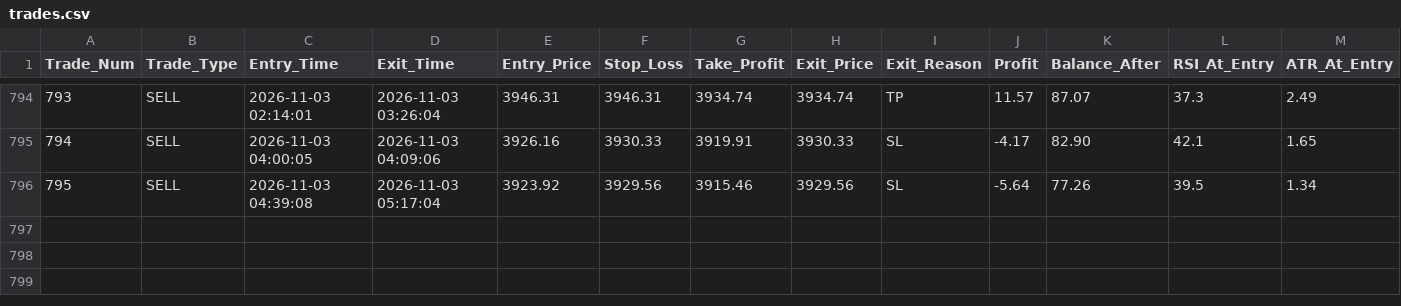
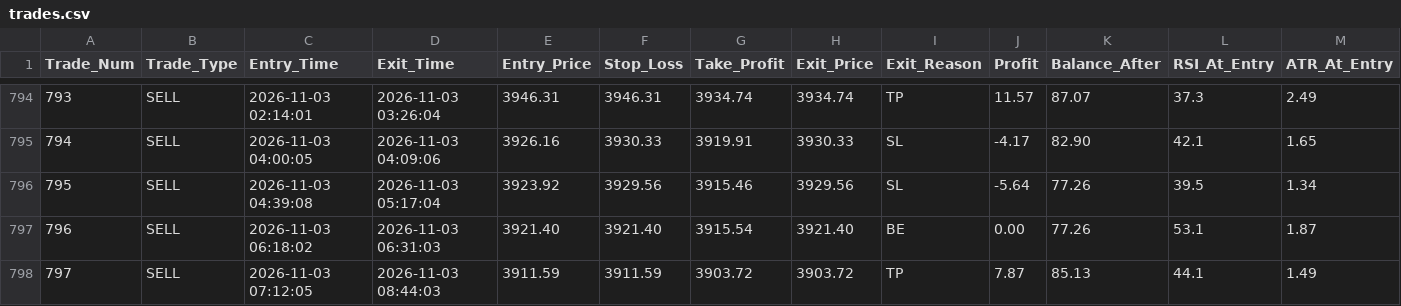
Before and after one commit to shashidaren/gold-trading-bot, a CSV file: trades.csv, drawn as a sheet; only a part is shown, gaps mark what is left out; rows hold the shown columns only; the diff names each change by its address in the sheet, - before the commit and + after, or states it on an @@ line.

```diff
--- a/trades.csv
+++ b/trades.csv
+row 797: 796 | SELL | 2026-11-03 06:18:02 | 2026-11-03 06:31:03 | 3921.40 | 3921.40 | 3915.54 | 3921.40 | BE | 0.00 | 77.26 | 53.1 | 1.87
+row 798: 797 | SELL | 2026-11-03 07:12:05 | 2026-11-03 08:44:03 | 3911.59 | 3911.59 | 3903.72 | 3903.72 | TP | 7.87 | 85.13 | 44.1 | 1.49
```
Also changed, not shown: skipped_trades.csv, 3 other files.
